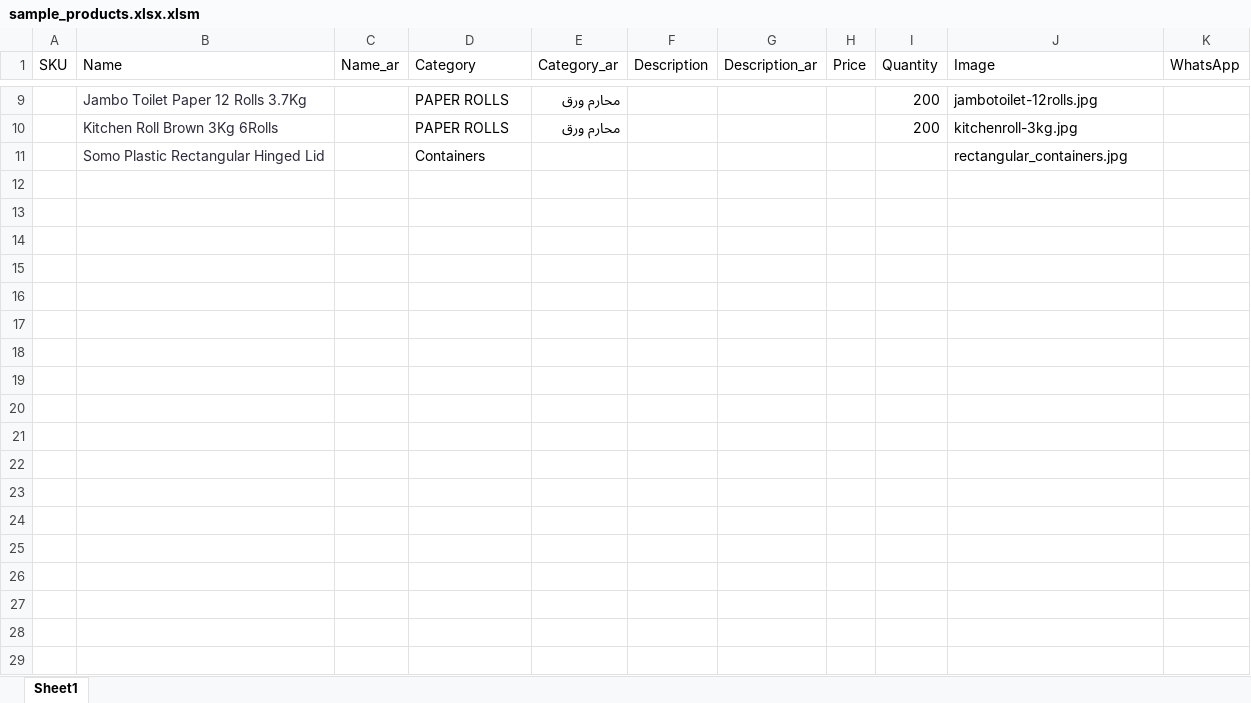
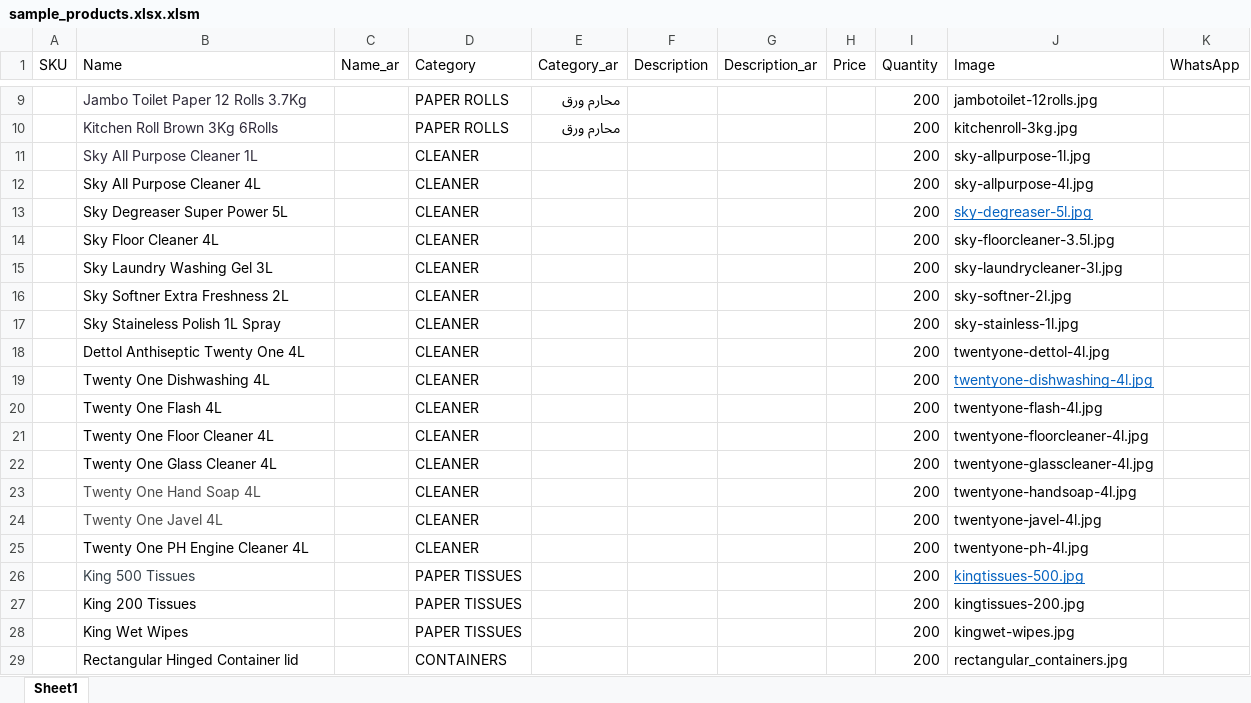
Before and after one commit to yallawassel/whitepack_catalogue, an Excel workbook: sample_products.xlsx.xlsm, sheet Sheet1, drawn as a sheet; only a part is shown, gaps mark what is left out; values as stored, in another font and other column widths than the file's, no borders; removed rows and columns are numbered as before the commit, all else as after; the diff names each change by its address in the sheet, - before the commit and + after, or states it on an @@ line.

```diff
--- a/sample_products.xlsx.xlsm (sheet Sheet1)
+++ b/sample_products.xlsx.xlsm (sheet Sheet1)
-row 11:  | Somo Plastic Rectangular Hinged Lid |  | Containers |  |  |  |  |  | rectangular_containers.jpg
+row 11:  | Sky All Purpose Cleaner 1L |  | CLEANER |  |  |  |  | 200 | sky-allpurpose-1l.jpg
+row 12:  | Sky All Purpose Cleaner 4L |  | CLEANER |  |  |  |  | 200 | sky-allpurpose-4l.jpg
+row 13:  | Sky Degreaser Super Power 5L |  | CLEANER |  |  |  |  | 200 | sky-degreaser-5l.jpg
+row 14:  | Sky Floor Cleaner 4L |  | CLEANER |  |  |  |  | 200 | sky-floorcleaner-3.5l.jpg
+row 15:  | Sky Laundry Washing Gel 3L |  | CLEANER |  |  |  |  | 200 | sky-laundrycleaner-3l.jpg
+row 16:  | Sky Softner Extra Freshness 2L |  | CLEANER |  |  |  |  | 200 | sky-softner-2l.jpg
+row 17:  | Sky Staineless Polish 1L Spray |  | CLEANER |  |  |  |  | 200 | sky-stainless-1l.jpg
+row 18:  | Dettol Anthiseptic Twenty One 4L |  | CLEANER |  |  |  |  | 200 | twentyone-dettol-4l.jpg
+row 19:  | Twenty One Dishwashing 4L |  | CLEANER |  |  |  |  | 200 | twentyone-dishwashing-4l.jpg
+row 20:  | Twenty One Flash 4L |  | CLEANER |  |  |  |  | 200 | twentyone-flash-4l.jpg
+row 21:  | Twenty One Floor Cleaner 4L |  | CLEANER |  |  |  |  | 200 | twentyone-floorcleaner-4l.jpg
+row 22:  | Twenty One Glass Cleaner 4L |  | CLEANER |  |  |  |  | 200 | twentyone-glasscleaner-4l.jpg
+row 23:  | Twenty One Hand Soap 4L |  | CLEANER |  |  |  |  | 200 | twentyone-handsoap-4l.jpg
+row 24:  | Twenty One Javel 4L |  | CLEANER |  |  |  |  | 200 | twentyone-javel-4l.jpg
+row 25:  | Twenty One PH Engine Cleaner 4L |  | CLEANER |  |  |  |  | 200 | twentyone-ph-4l.jpg
+row 26:  | King 500 Tissues |  | PAPER TISSUES |  |  |  |  | 200 | kingtissues-500.jpg
+row 27:  | King 200 Tissues |  | PAPER TISSUES |  |  |  |  | 200 | kingtissues-200.jpg
+row 28:  | King Wet Wipes |  | PAPER TISSUES |  |  |  |  | 200 | kingwet-wipes.jpg
+row 29:  | Rectangular Hinged Container lid |  | CONTAINERS |  |  |  |  | 200 | rectangular_containers.jpg
```
Also changed, not shown: 2 other files.
